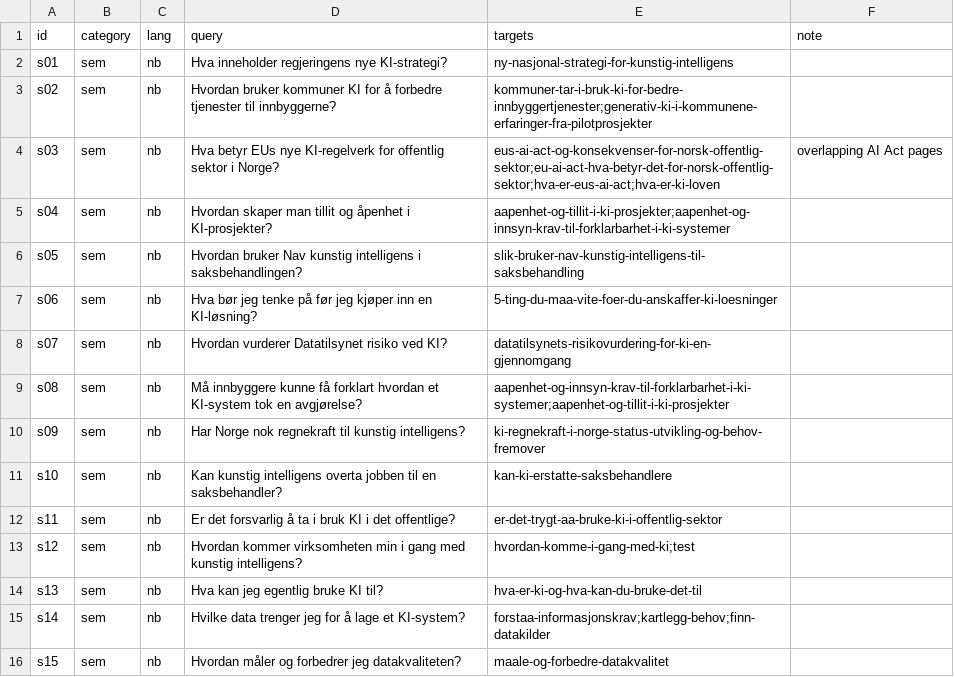
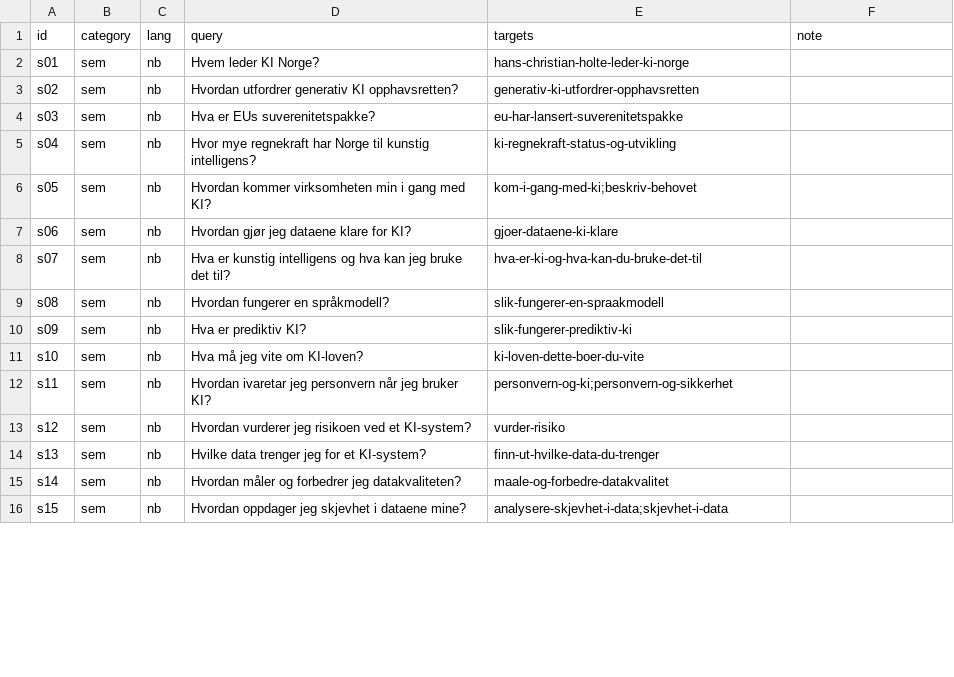
Before and after one commit to digdir/ki.norge.no, a TSV file: infrastructure/elasticsearch/eval/golden-ki.tsv, drawn as a sheet; only a part is shown; the diff covers the shown part only.

Commit message:
Refresh golden set + baseline for production content
ki-content rebuilt from the production Delivery API (60 docs; previously a stale 259-doc snapshot dominated by glossary). Re-derived golden-ki.tsv (46 queries: sem+kw, nb+nn; no def — production has no glossary) against the production corpus; updated the run-golden.mjs baseline constants + BASELINE.md. New production baseline (no-rerank): Hit@1 83% / Hit@3 93% / MRR 0.893 (kw 100%). Golden set is a first-pass derivation — query→target relevance to be sanity-checked.

```diff
--- a/infrastructure/elasticsearch/eval/golden-ki.tsv
+++ b/infrastructure/elasticsearch/eval/golden-ki.tsv
@@ -1,16 +1,16 @@
 id	category	lang	query	targets	note
-s01	sem	nb	Hva inneholder regjeringens nye KI-strategi?	ny-nasjonal-strategi-for-kunstig-intelligens
-s02	sem	nb	Hvordan bruker kommuner KI for å forbedre tjenester til innbyggerne?	kommuner-tar-i-bruk-ki-for-bedre-innbyggertjenester;generativ-ki-i-kommunene-erfaringer-fra-pilotprosjekter
-s03	sem	nb	Hva betyr EUs nye KI-regelverk for offentlig sektor i Norge?	eus-ai-act-og-konsekvenser-for-norsk-offentlig-sektor;eu-ai-act-hva-betyr-det-for-norsk-offentlig-sektor;hva-er-eus-ai-act;hva-er-ki-loven	overlapping AI Act pages
-s04	sem	nb	Hvordan skaper man tillit og åpenhet i KI-prosjekter?	aapenhet-og-tillit-i-ki-prosjekter;aapenhet-og-innsyn-krav-til-forklarbarhet-i-ki-systemer
-s05	sem	nb	Hvordan bruker Nav kunstig intelligens i saksbehandlingen?	slik-bruker-nav-kunstig-intelligens-til-saksbehandling
-s06	sem	nb	Hva bør jeg tenke på før jeg kjøper inn en KI-løsning?	5-ting-du-maa-vite-foer-du-anskaffer-ki-loesninger
-s07	sem	nb	Hvordan vurderer Datatilsynet risiko ved KI?	datatilsynets-risikovurdering-for-ki-en-gjennomgang
-s08	sem	nb	Må innbyggere kunne få forklart hvordan et KI-system tok en avgjørelse?	aapenhet-og-innsyn-krav-til-forklarbarhet-i-ki-systemer;aapenhet-og-tillit-i-ki-prosjekter
-s09	sem	nb	Har Norge nok regnekraft til kunstig intelligens?	ki-regnekraft-i-norge-status-utvikling-og-behov-fremover
-s10	sem	nb	Kan kunstig intelligens overta jobben til en saksbehandler?	kan-ki-erstatte-saksbehandlere
-s11	sem	nb	Er det forsvarlig å ta i bruk KI i det offentlige?	er-det-trygt-aa-bruke-ki-i-offentlig-sektor
-s12	sem	nb	Hvordan kommer virksomheten min i gang med kunstig intelligens?	hvordan-komme-i-gang-med-ki;test
-s13	sem	nb	Hva kan jeg egentlig bruke KI til?	hva-er-ki-og-hva-kan-du-bruke-det-til
-s14	sem	nb	Hvilke data trenger jeg for å lage et KI-system?	forstaa-informasjonskrav;kartlegg-behov;finn-datakilder
-s15	sem	nb	Hvordan måler og forbedrer jeg datakvaliteten?	maale-og-forbedre-datakvalitet
+s01	sem	nb	Hvem leder KI Norge?	hans-christian-holte-leder-ki-norge
+s02	sem	nb	Hvordan utfordrer generativ KI opphavsretten?	generativ-ki-utfordrer-opphavsretten
+s03	sem	nb	Hva er EUs suverenitetspakke?	eu-har-lansert-suverenitetspakke
+s04	sem	nb	Hvor mye regnekraft har Norge til kunstig intelligens?	ki-regnekraft-status-og-utvikling
+s05	sem	nb	Hvordan kommer virksomheten min i gang med KI?	kom-i-gang-med-ki;beskriv-behovet
+s06	sem	nb	Hvordan gjør jeg dataene klare for KI?	gjoer-dataene-ki-klare
+s07	sem	nb	Hva er kunstig intelligens og hva kan jeg bruke det til?	hva-er-ki-og-hva-kan-du-bruke-det-til
+s08	sem	nb	Hvordan fungerer en språkmodell?	slik-fungerer-en-spraakmodell
+s09	sem	nb	Hva er prediktiv KI?	slik-fungerer-prediktiv-ki
+s10	sem	nb	Hva må jeg vite om KI-loven?	ki-loven-dette-boer-du-vite
+s11	sem	nb	Hvordan ivaretar jeg personvern når jeg bruker KI?	personvern-og-ki;personvern-og-sikkerhet
+s12	sem	nb	Hvordan vurderer jeg risikoen ved et KI-system?	vurder-risiko
+s13	sem	nb	Hvilke data trenger jeg for et KI-system?	finn-ut-hvilke-data-du-trenger
+s14	sem	nb	Hvordan måler og forbedrer jeg datakvaliteten?	maale-og-forbedre-datakvalitet
+s15	sem	nb	Hvordan oppdager jeg skjevhet i dataene mine?	analysere-skjevhet-i-data;skjevhet-i-data
```
Also changed, not shown: 17 removed rows and 64 edited cells elsewhere in this file, 2 other files.
